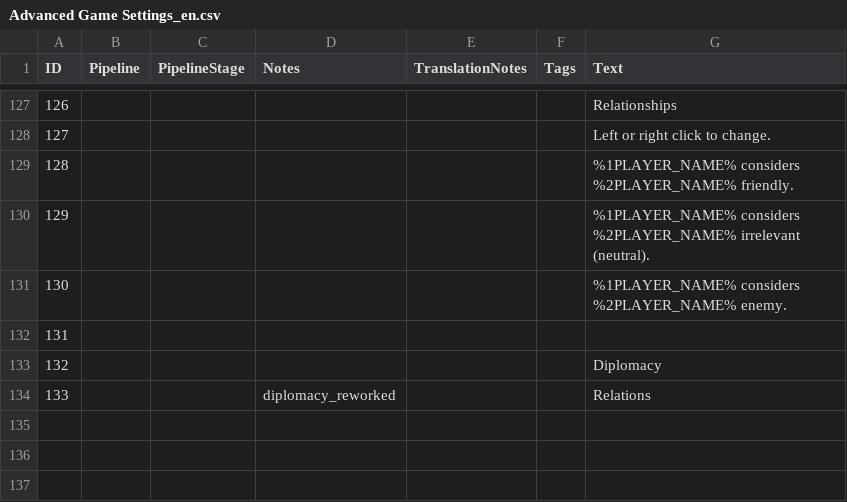
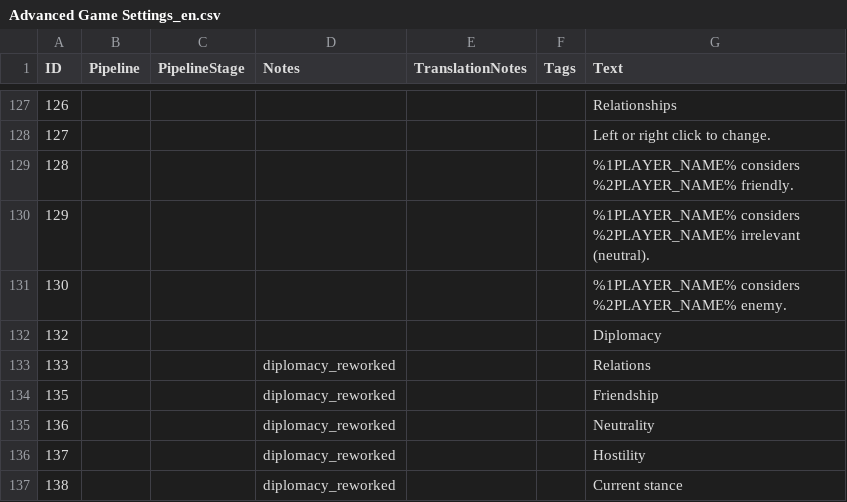
Before and after one commit to Woprok/AOE4-AdvancedGameSettings, a CSV file: assets/locdb/Advanced Game Settings_en.csv, drawn as a sheet; only a part is shown, gaps mark what is left out.

Commit message:
fixed localization issue in diplomacy

```diff
--- a/assets/locdb/Advanced Game Settings_en.csv
+++ b/assets/locdb/Advanced Game Settings_en.csv
@@ -131,4 +131,7 @@
 130,,,,,,%1PLAYER_NAME% considers %2PLAYER_NAME% enemy.
-131,,,,,,
 132,,,,,,Diplomacy
 133,,,diplomacy_reworked,,,Relations
+135,,,diplomacy_reworked,,,Friendship
+136,,,diplomacy_reworked,,,Neutrality
+137,,,diplomacy_reworked,,,Hostility
+138,,,diplomacy_reworked,,,Current stance
```
Also changed, not shown: 1 other file.
